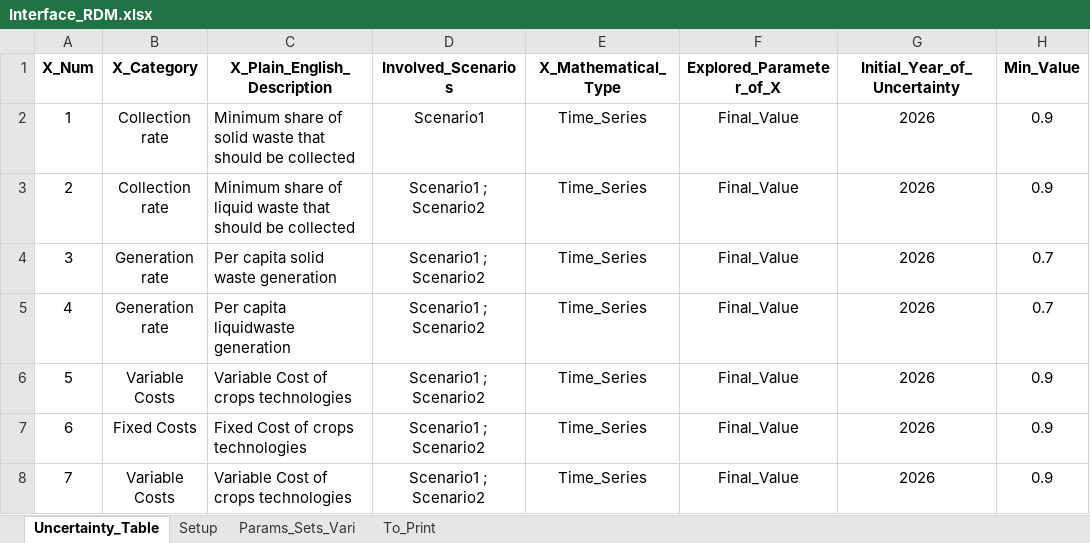
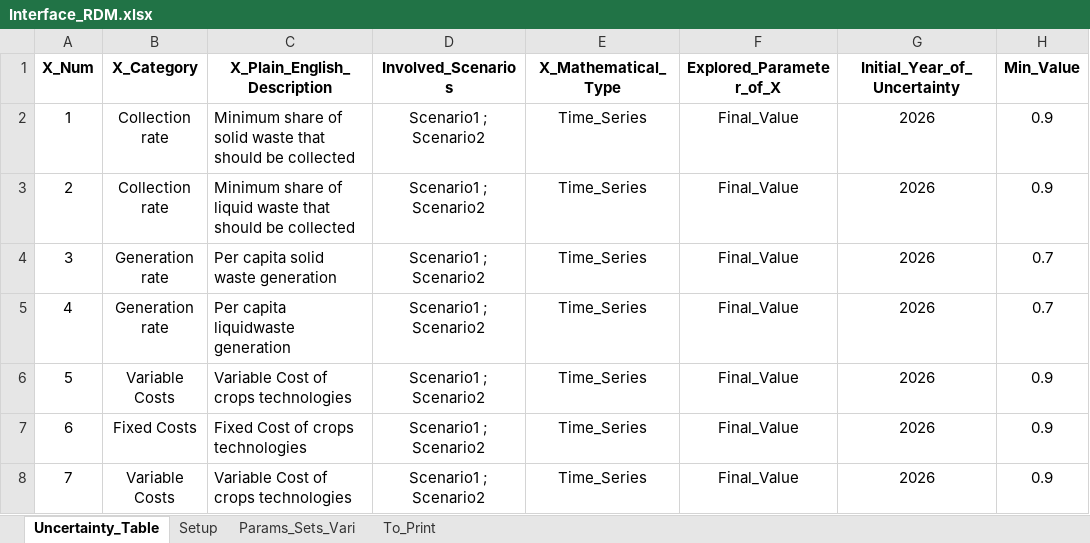
Before and after one commit to jeenogeorge/osemosys-rdm, an Excel workbook: src/Interface_RDM.xlsx, sheet Uncertainty_Table, drawn as a sheet; only a part is shown; values as stored, in another font and other column widths than the file's, no borders; the diff names each change by its address in the sheet, - before the commit and + after, or states it on an @@ line.

Commit message:
updated scenarios

```diff
--- a/src/Interface_RDM.xlsx (sheet Uncertainty_Table)
+++ b/src/Interface_RDM.xlsx (sheet Uncertainty_Table)
-D2 (Involved_Scenarios): Scenario1
+D2 (Involved_Scenarios): Scenario1 ; Scenario2
```
Also changed, not shown: src/workflow/1_Experiment/0_From_Confection/B1_Model_Structure.xlsx, 2 other files.
